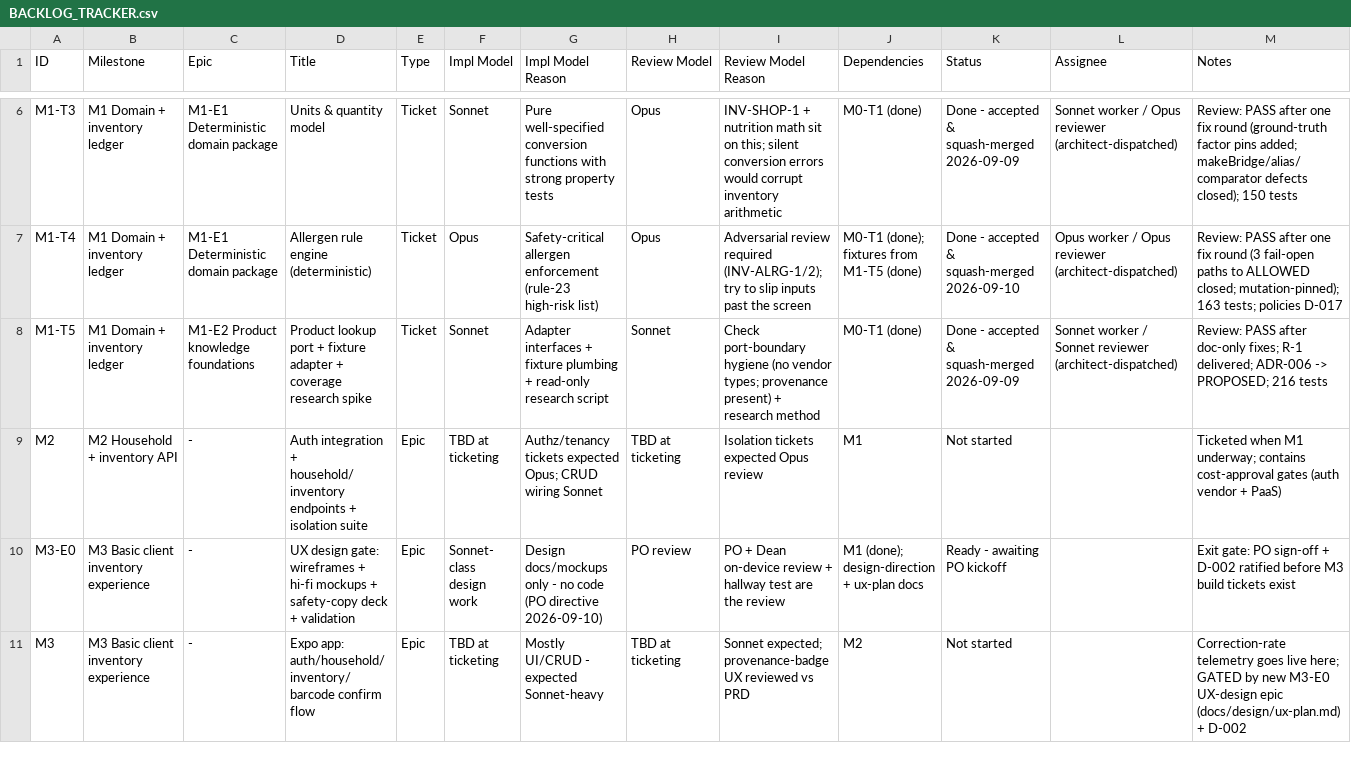
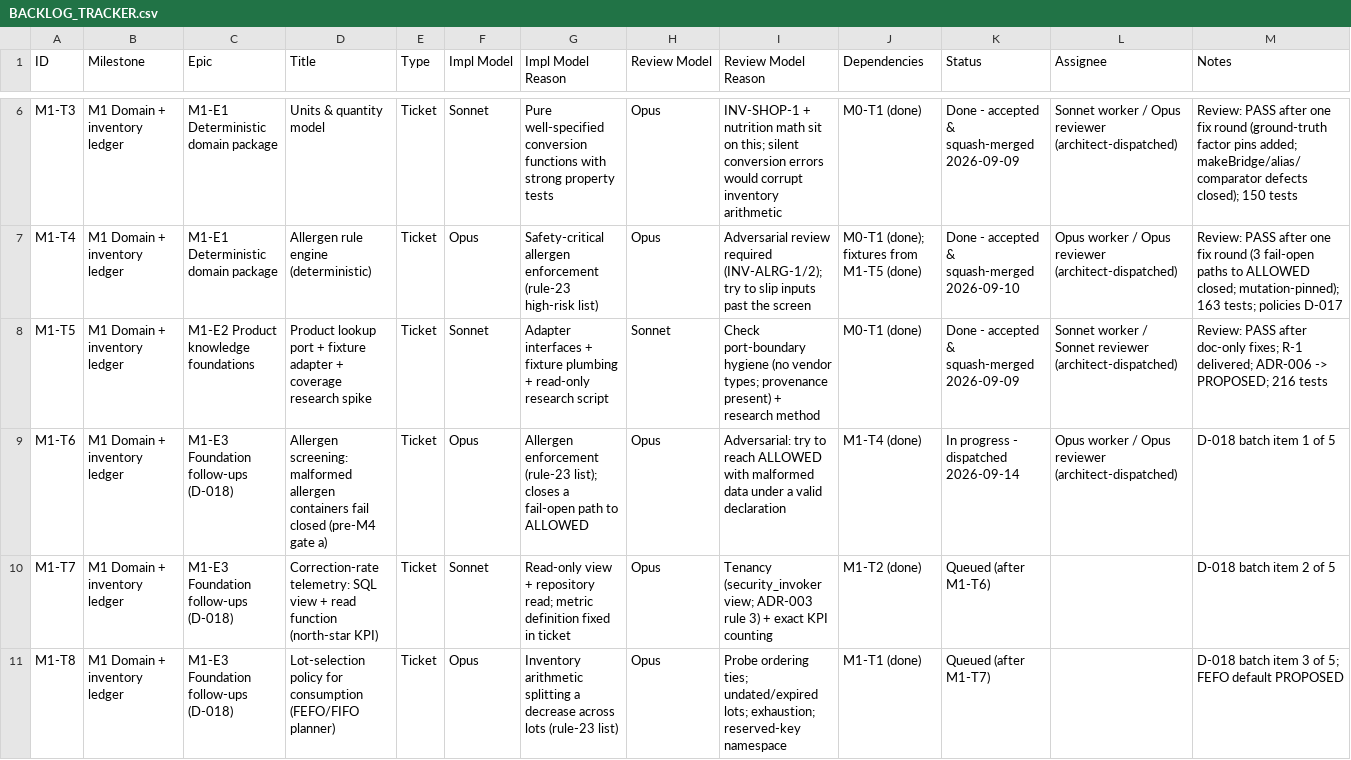
Before and after one commit to saengsawat/Smart-Kitchen, a CSV file: BACKLOG_TRACKER.csv, drawn as a sheet; only a part is shown, gaps mark what is left out; the shorter side is filled out with more unchanged rows; the diff covers the shown part only.

```diff
--- a/BACKLOG_TRACKER.csv
+++ b/BACKLOG_TRACKER.csv
@@ -8 +8,4 @@ M1-T4,M1 Domain + inventory ledger,M1-E1 Deterministic domain package,Allergen r
 M1-T5,M1 Domain + inventory ledger,M1-E2 Product knowledge foundations,Product lookup port + fixture adapter + coverage research spike,Ticket,Sonnet,Adapter interfaces + fixture plumbing + read-only research script,Sonnet,Check port-boundary hygiene (no vendor types; provenance present) + research method,M0-T1 (done),Done - accepted & squash-merged 2026-09-09,Sonnet worker / Sonnet reviewer (architect-dispatched),Review: PASS after doc-only fixes; R-1 delivered; ADR-006 -> PROPOSED; 216 tests
+M1-T6,M1 Domain + inventory ledger,M1-E3 Foundation follow-ups (D-018),Allergen screening: malformed allergen containers fail closed (pre-M4 gate a),Ticket,Opus,Allergen enforcement (rule-23 list); closes a fail-open path to ALLOWED,Opus,Adversarial: try to reach ALLOWED with malformed data under a valid declaration,M1-T4 (done),In progress - dispatched 2026-09-14,Opus worker / Opus reviewer (architect-dispatched),D-018 batch item 1 of 5
+M1-T7,M1 Domain + inventory ledger,M1-E3 Foundation follow-ups (D-018),Correction-rate telemetry: SQL view + read function (north-star KPI),Ticket,Sonnet,Read-only view + repository read; metric definition fixed in ticket,Opus,Tenancy (security_invoker view; ADR-003 rule 3) + exact KPI counting,M1-T2 (done),Queued (after M1-T6),,D-018 batch item 2 of 5
+M1-T8,M1 Domain + inventory ledger,M1-E3 Foundation follow-ups (D-018),Lot-selection policy for consumption (FEFO/FIFO planner),Ticket,Opus,Inventory arithmetic splitting a decrease across lots (rule-23 list),Opus,Probe ordering ties; undated/expired lots; exhaustion; reserved-key namespace,M1-T1 (done),Queued (after M1-T7),,D-018 batch item 3 of 5; FEFO default PROPOSED
```
Also changed, not shown: 2 added rows elsewhere in this file, 4 other files.
